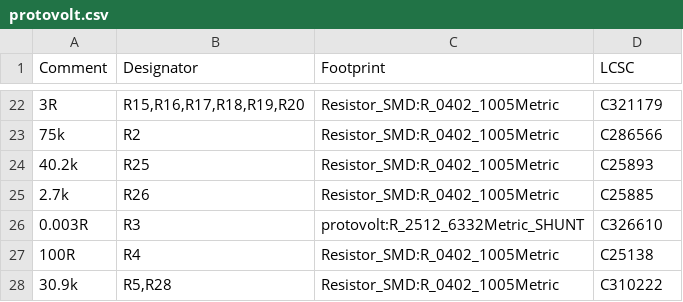
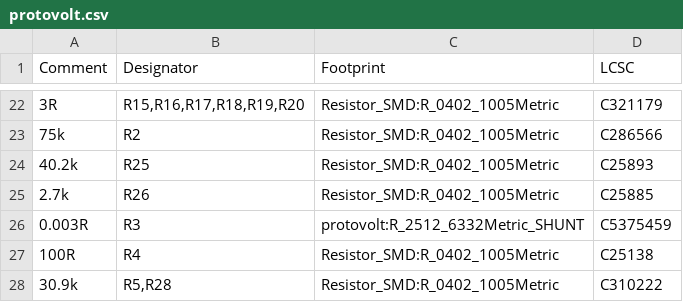
Before and after one commit to ThatAquarel/protovolt, a CSV file: hardware/protovolt/fab/protovolt.csv, drawn as a sheet; only a part is shown, gaps mark what is left out; the diff names each change by its address in the sheet, - before the commit and + after, or states it on an @@ line.

```diff
--- a/hardware/protovolt/fab/protovolt.csv
+++ b/hardware/protovolt/fab/protovolt.csv
-D26 (LCSC): C326610
+D26 (LCSC): C5375459
```
Also changed, not shown: 5 other files.
